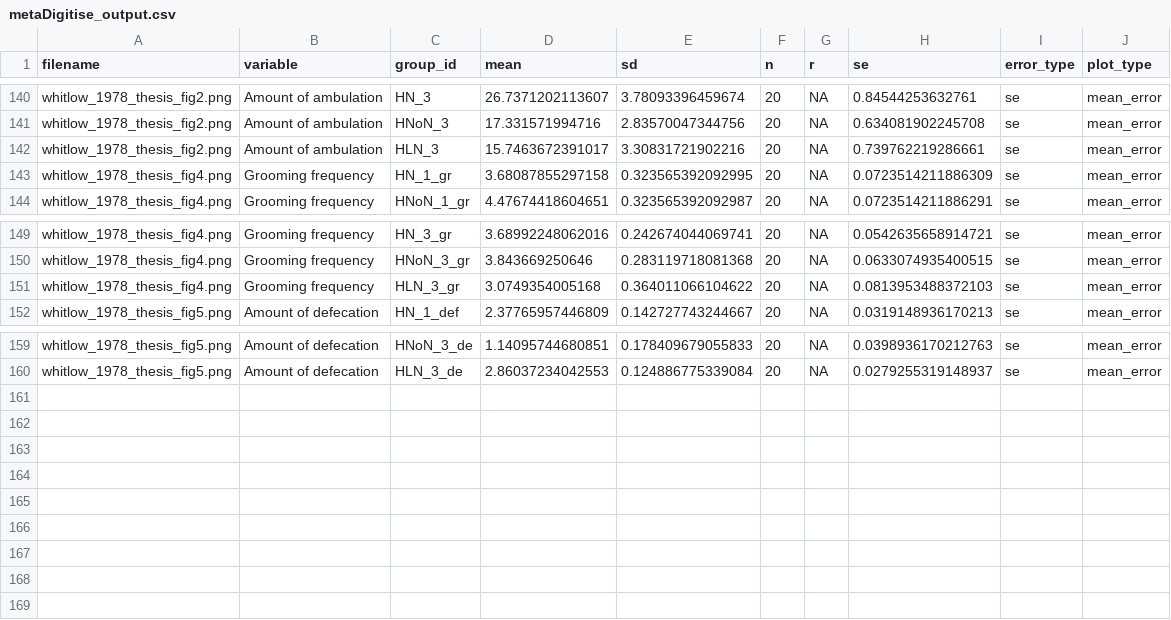
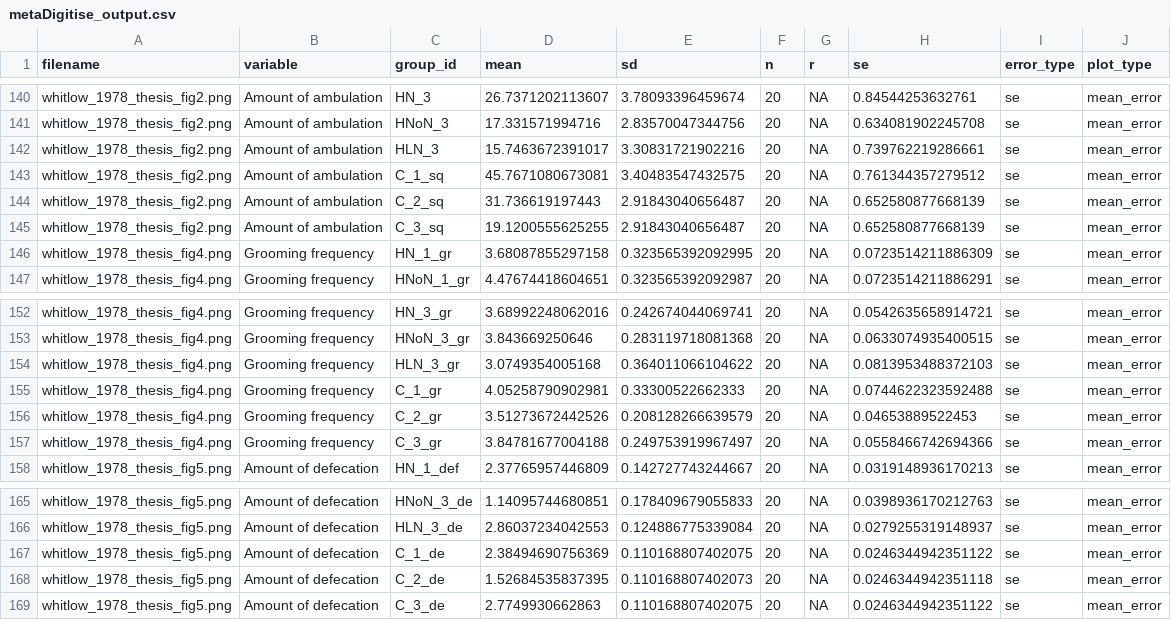
Before and after one commit to AnnaLenzR/Prenatal_Chronic_Noise, a CSV file: Metadigitise_figs/metaDigitise_output.csv, drawn as a sheet; only a part is shown, gaps mark what is left out.

```diff
--- a/Metadigitise_figs/metaDigitise_output.csv
+++ b/Metadigitise_figs/metaDigitise_output.csv
@@ -142,2 +142,5 @@
 "whitlow_1978_thesis_fig2.png","Amount of ambulation","HLN_3",15.7463672391017,3.30831721902216,20,NA,0.739762219286661,"se","mean_error"
+"whitlow_1978_thesis_fig2.png","Amount of ambulation","C_1_sq",45.7671080673081,3.40483547432575,20,NA,0.761344357279512,"se","mean_error"
+"whitlow_1978_thesis_fig2.png","Amount of ambulation","C_2_sq",31.736619197443,2.91843040656487,20,NA,0.652580877668139,"se","mean_error"
+"whitlow_1978_thesis_fig2.png","Amount of ambulation","C_3_sq",19.1200555625255,2.91843040656487,20,NA,0.652580877668139,"se","mean_error"
 "whitlow_1978_thesis_fig4.png","Grooming frequency","HN_1_gr",3.68087855297158,0.323565392092995,20,NA,0.0723514211886309,"se","mean_error"
@@ -151,2 +154,5 @@
 "whitlow_1978_thesis_fig4.png","Grooming frequency","HLN_3_gr",3.0749354005168,0.364011066104622,20,NA,0.0813953488372103,"se","mean_error"
+"whitlow_1978_thesis_fig4.png","Grooming frequency","C_1_gr",4.05258790902981,0.33300522662333,20,NA,0.0744622323592488,"se","mean_error"
+"whitlow_1978_thesis_fig4.png","Grooming frequency","C_2_gr",3.51273672442526,0.208128266639579,20,NA,0.04653889522453,"se","mean_error"
+"whitlow_1978_thesis_fig4.png","Grooming frequency","C_3_gr",3.84781677004188,0.249753919967497,20,NA,0.0558466742694366,"se","mean_error"
 "whitlow_1978_thesis_fig5.png","Amount of defecation","HN_1_def",2.37765957446809,0.142727743244667,20,NA,0.0319148936170213,"se","mean_error"
@@ -160 +166,4 @@
 "whitlow_1978_thesis_fig5.png","Amount of defecation","HLN_3_de",2.86037234042553,0.124886775339084,20,NA,0.0279255319148937,"se","mean_error"
+"whitlow_1978_thesis_fig5.png","Amount of defecation","C_1_de",2.38494690756369,0.110168807402075,20,NA,0.0246344942351122,"se","mean_error"
+"whitlow_1978_thesis_fig5.png","Amount of defecation","C_2_de",1.52684535837395,0.110168807402073,20,NA,0.0246344942351118,"se","mean_error"
+"whitlow_1978_thesis_fig5.png","Amount of defecation","C_3_de",2.7749930662863,0.110168807402075,20,NA,0.0246344942351122,"se","mean_error"
```
Also changed, not shown: 4 other files.
